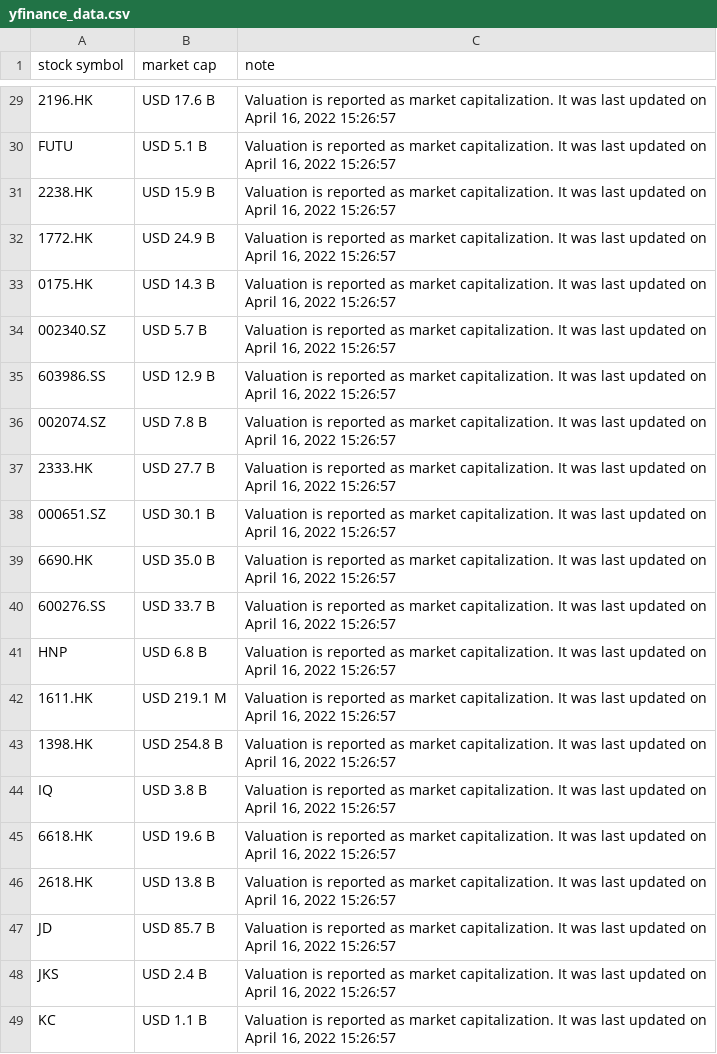
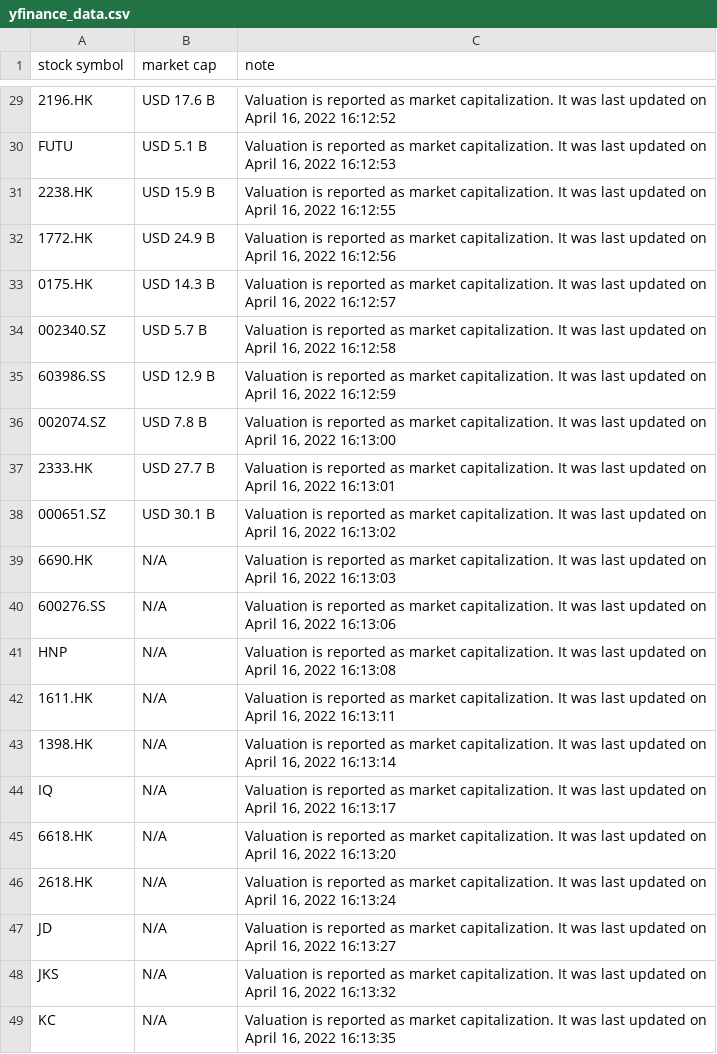
Before and after one commit to zhijiaodaniellegoh/yfinance_webscraper, a CSV file: yfinance_data.csv, drawn as a sheet; only a part is shown, gaps mark what is left out; the diff covers the shown part only; the diff names each change by its address in the sheet, - before the commit and + after, or states it on an @@ line.

```diff
--- a/yfinance_data.csv
+++ b/yfinance_data.csv
-C29 (note): …16, 2022 15:26:57
+C29 (note): …16, 2022 16:12:52
-C30 (note): …16, 2022 15:26:57
+C30 (note): …16, 2022 16:12:53
-C31 (note): …16, 2022 15:26:57
+C31 (note): …16, 2022 16:12:55
-C32 (note): …16, 2022 15:26:57
+C32 (note): …16, 2022 16:12:56
-C33 (note): …16, 2022 15:26:57
+C33 (note): …16, 2022 16:12:57
-C34 (note): …16, 2022 15:26:57
+C34 (note): …16, 2022 16:12:58
-C35 (note): …16, 2022 15:26:57
+C35 (note): …16, 2022 16:12:59
-C36 (note): …16, 2022 15:26:57
+C36 (note): …16, 2022 16:13:00
-C37 (note): …16, 2022 15:26:57
+C37 (note): …16, 2022 16:13:01
-C38 (note): …16, 2022 15:26:57
+C38 (note): …16, 2022 16:13:02
-B39 (market cap): USD 35.0 B
+B39 (market cap): N/A
-C39 (note): …16, 2022 15:26:57
+C39 (note): …16, 2022 16:13:03
-B40 (market cap): USD 33.7 B
+B40 (market cap): N/A
-C40 (note): …16, 2022 15:26:57
+C40 (note): …16, 2022 16:13:06
-B41 (market cap): USD 6.8 B
+B41 (market cap): N/A
-C41 (note): …16, 2022 15:26:57
+C41 (note): …16, 2022 16:13:08
-B42 (market cap): USD 219.1 M
+B42 (market cap): N/A
-C42 (note): …16, 2022 15:26:57
+C42 (note): …16, 2022 16:13:11
-B43 (market cap): USD 254.8 B
+B43 (market cap): N/A
-C43 (note): …16, 2022 15:26:57
+C43 (note): …16, 2022 16:13:14
-B44 (market cap): USD 3.8 B
+B44 (market cap): N/A
-C44 (note): …16, 2022 15:26:57
+C44 (note): …16, 2022 16:13:17
-B45 (market cap): USD 19.6 B
+B45 (market cap): N/A
-C45 (note): …16, 2022 15:26:57
+C45 (note): …16, 2022 16:13:20
-B46 (market cap): USD 13.8 B
+B46 (market cap): N/A
-C46 (note): …16, 2022 15:26:57
+C46 (note): …16, 2022 16:13:24
-B47 (market cap): USD 85.7 B
+B47 (market cap): N/A
-C47 (note): …16, 2022 15:26:57
+C47 (note): …16, 2022 16:13:27
-B48 (market cap): USD 2.4 B
+B48 (market cap): N/A
-C48 (note): …16, 2022 15:26:57
+C48 (note): …16, 2022 16:13:32
-B49 (market cap): USD 1.1 B
+B49 (market cap): N/A
-C49 (note): …16, 2022 15:26:57
+C49 (note): …16, 2022 16:13:35
```
Also changed, not shown: 111 edited cells elsewhere in this file, 1 other file.
